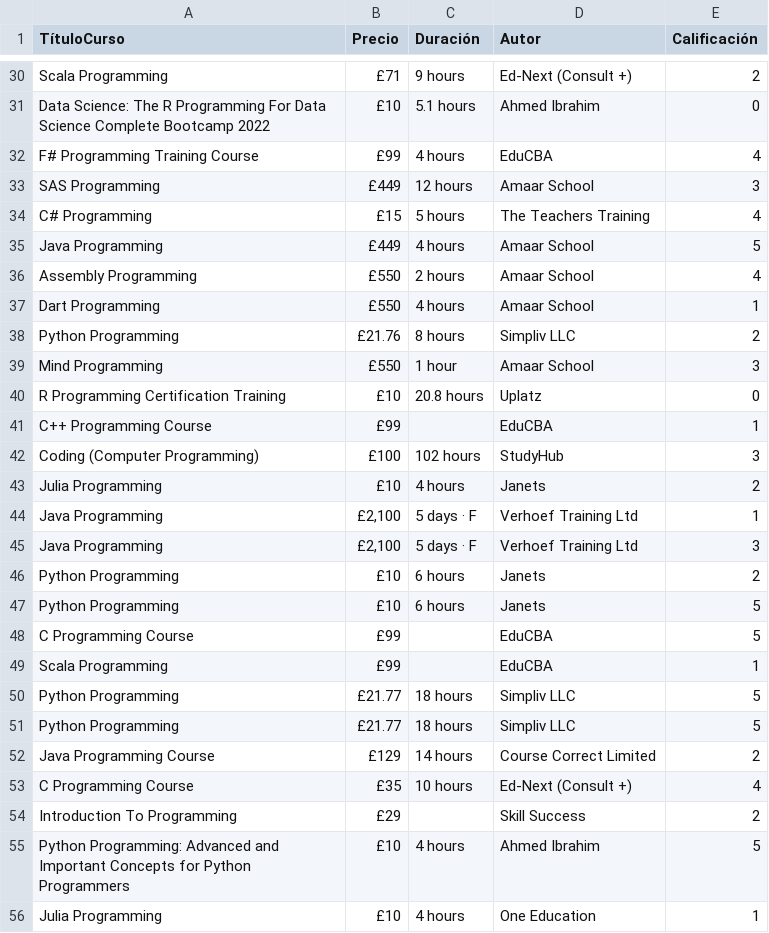
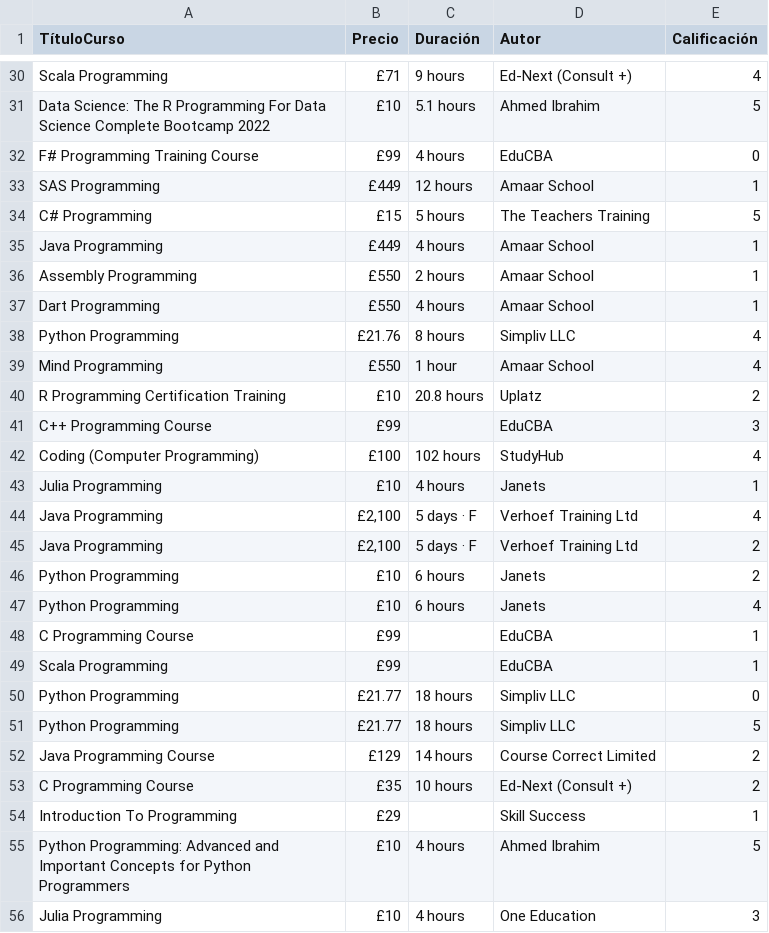
Before and after one commit to Jeremy-Ramirez/ProyectoSegundoParcial, a CSV file: reedCourses.csv, drawn as a sheet; only a part is shown, gaps mark what is left out; the diff covers the shown part only; the diff names each change by its address in the sheet, - before the commit and + after, or states it on an @@ line.

```diff
--- a/reedCourses.csv
+++ b/reedCourses.csv
-E30 (Calificación): 2
+E30 (Calificación): 4
-E31 (Calificación): 0
+E31 (Calificación): 5
-E32 (Calificación): 4
+E32 (Calificación): 0
-E33 (Calificación): 3
+E33 (Calificación): 1
-E34 (Calificación): 4
+E34 (Calificación): 5
-E35 (Calificación): 5
+E35 (Calificación): 1
-E36 (Calificación): 4
+E36 (Calificación): 1
-E38 (Calificación): 2
+E38 (Calificación): 4
-E39 (Calificación): 3
+E39 (Calificación): 4
-E40 (Calificación): 0
+E40 (Calificación): 2
-E41 (Calificación): 1
+E41 (Calificación): 3
-E42 (Calificación): 3
+E42 (Calificación): 4
-E43 (Calificación): 2
+E43 (Calificación): 1
-E44 (Calificación): 1
+E44 (Calificación): 4
-E45 (Calificación): 3
+E45 (Calificación): 2
-E47 (Calificación): 5
+E47 (Calificación): 4
-E48 (Calificación): 5
+E48 (Calificación): 1
-E50 (Calificación): 5
+E50 (Calificación): 0
-E53 (Calificación): 4
+E53 (Calificación): 2
-E54 (Calificación): 2
+E54 (Calificación): 1
-E56 (Calificación): 1
+E56 (Calificación): 3
```
Also changed, not shown: 3 added rows, 3 removed rows and 138 edited cells elsewhere in this file, netzun.csv, tutellus.csv, 3 other files.
